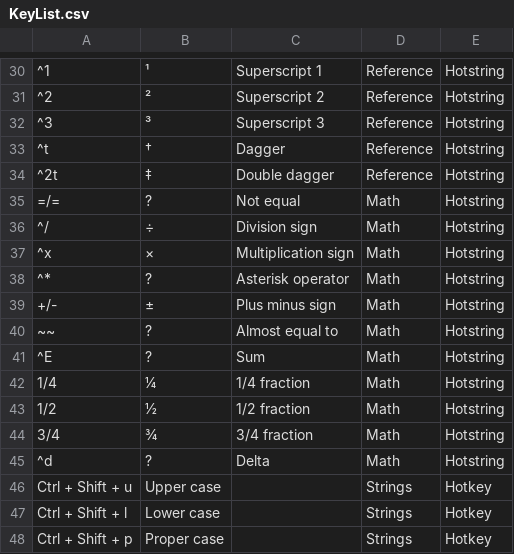
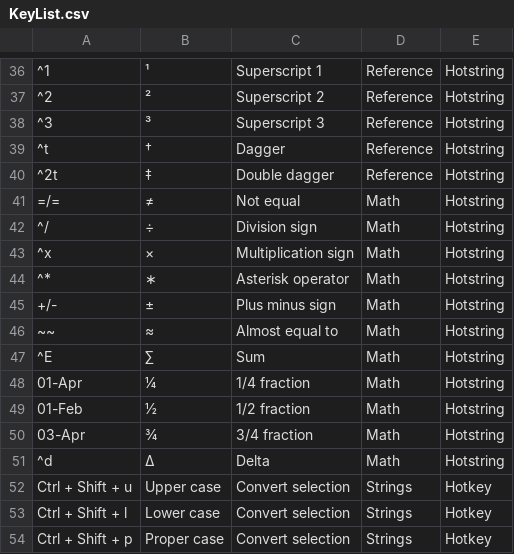
Before and after one commit to filcuk/tinkerclip, a CSV file: Core/KeyList.csv, drawn as a sheet; only a part is shown, gaps mark what is left out; addresses are those after the commit; the diff covers the shown part only; the diff names each change by its address in the sheet, - before the commit and + after, or states it on an @@ line.

```diff
--- a/Core/KeyList.csv
+++ b/Core/KeyList.csv
-B41: ?
+B41: ≠
-B44: ?
+B44: ∗
-B46: ?
+B46: ≈
-B47: ?
+B47: ∑
-A48: 1/4
+A48: 01-Apr
-A49: 1/2
+A49: 01-Feb
-A50: 3/4
+A50: 03-Apr
-B51: ?
+B51: Δ
-C52:C54: (empty)
+C52:C54: Convert selection
```
Also changed, not shown: 6 added rows and 15 edited cells elsewhere in this file, 1 other file.
